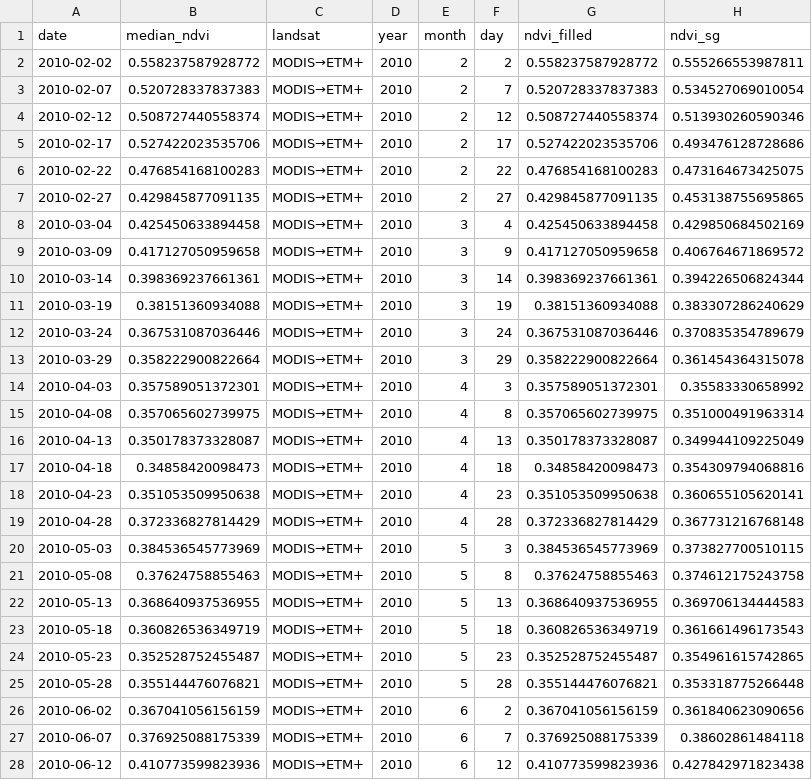
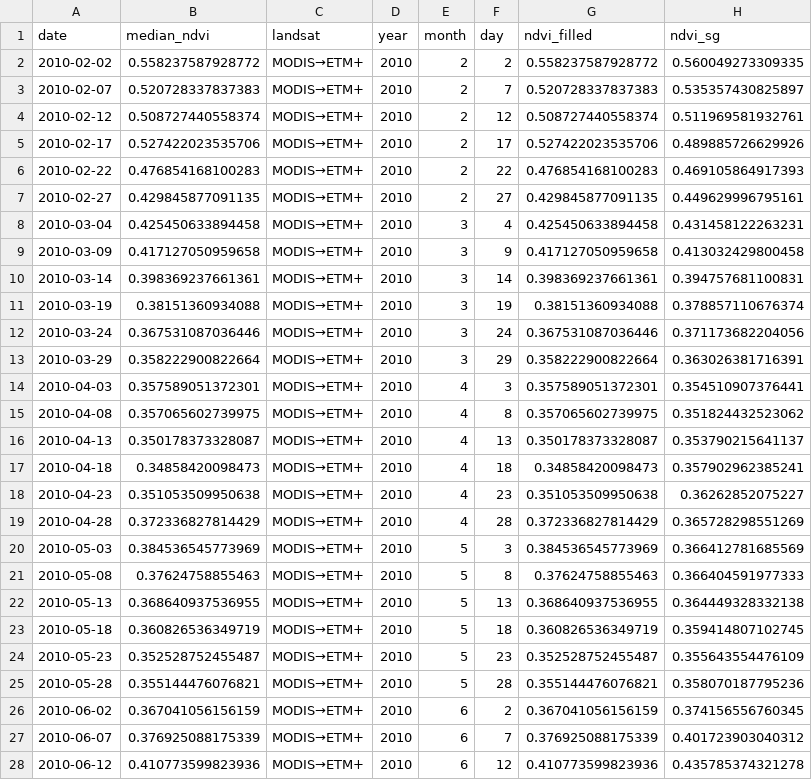
Before and after one commit to Khushi130404/MODIS-Kanha-Moniter-2010-2011, a CSV file: Data_Table/data_sg_smoothed/whole_kanha_table_5day_interpolated_SG.csv, drawn as a sheet; only a part is shown; the diff covers the shown part only.

```diff
--- a/Data_Table/data_sg_smoothed/whole_kanha_table_5day_interpolated_SG.csv
+++ b/Data_Table/data_sg_smoothed/whole_kanha_table_5day_interpolated_SG.csv
@@ -1,28 +1,28 @@
 "date","median_ndvi","landsat","year","month","day","ndvi_filled","ndvi_sg"
-2010-02-02,0.558237587928772,"MODIS→ETM+",2010,2,2,0.558237587928772,0.555266553987811
-2010-02-07,0.520728337837383,"MODIS→ETM+",2010,2,7,0.520728337837383,0.534527069010054
-2010-02-12,0.508727440558374,"MODIS→ETM+",2010,2,12,0.508727440558374,0.513930260590346
-2010-02-17,0.527422023535706,"MODIS→ETM+",2010,2,17,0.527422023535706,0.493476128728686
-2010-02-22,0.476854168100283,"MODIS→ETM+",2010,2,22,0.476854168100283,0.473164673425075
-2010-02-27,0.429845877091135,"MODIS→ETM+",2010,2,27,0.429845877091135,0.453138755695865
-2010-03-04,0.425450633894458,"MODIS→ETM+",2010,3,4,0.425450633894458,0.429850684502169
-2010-03-09,0.417127050959658,"MODIS→ETM+",2010,3,9,0.417127050959658,0.406764671869572
-2010-03-14,0.398369237661361,"MODIS→ETM+",2010,3,14,0.398369237661361,0.394226506824344
-2010-03-19,0.38151360934088,"MODIS→ETM+",2010,3,19,0.38151360934088,0.383307286240629
-2010-03-24,0.367531087036446,"MODIS→ETM+",2010,3,24,0.367531087036446,0.370835354789679
-2010-03-29,0.358222900822664,"MODIS→ETM+",2010,3,29,0.358222900822664,0.361454364315078
-2010-04-03,0.357589051372301,"MODIS→ETM+",2010,4,3,0.357589051372301,0.35583330658992
-2010-04-08,0.357065602739975,"MODIS→ETM+",2010,4,8,0.357065602739975,0.351000491963314
-2010-04-13,0.350178373328087,"MODIS→ETM+",2010,4,13,0.350178373328087,0.349944109225049
-2010-04-18,0.34858420098473,"MODIS→ETM+",2010,4,18,0.34858420098473,0.354309794068816
-2010-04-23,0.351053509950638,"MODIS→ETM+",2010,4,23,0.351053509950638,0.360655105620141
-2010-04-28,0.372336827814429,"MODIS→ETM+",2010,4,28,0.372336827814429,0.367731216768148
-2010-05-03,0.384536545773969,"MODIS→ETM+",2010,5,3,0.384536545773969,0.373827700510115
-2010-05-08,0.37624758855463,"MODIS→ETM+",2010,5,8,0.37624758855463,0.374612175243758
-2010-05-13,0.368640937536955,"MODIS→ETM+",2010,5,13,0.368640937536955,0.369706134444583
-2010-05-18,0.360826536349719,"MODIS→ETM+",2010,5,18,0.360826536349719,0.361661496173543
-2010-05-23,0.352528752455487,"MODIS→ETM+",2010,5,23,0.352528752455487,0.354961615742865
-2010-05-28,0.355144476076821,"MODIS→ETM+",2010,5,28,0.355144476076821,0.353318775266448
-2010-06-02,0.367041056156159,"MODIS→ETM+",2010,6,2,0.367041056156159,0.361840623090656
-2010-06-07,0.376925088175339,"MODIS→ETM+",2010,6,7,0.376925088175339,0.38602861484118
-2010-06-12,0.410773599823936,"MODIS→ETM+",2010,6,12,0.410773599823936,0.427842971823438
+2010-02-02,0.558237587928772,"MODIS→ETM+",2010,2,2,0.558237587928772,0.560049273309335
+2010-02-07,0.520728337837383,"MODIS→ETM+",2010,2,7,0.520728337837383,0.535357430825897
+2010-02-12,0.508727440558374,"MODIS→ETM+",2010,2,12,0.508727440558374,0.511969581932761
+2010-02-17,0.527422023535706,"MODIS→ETM+",2010,2,17,0.527422023535706,0.489885726629926
+2010-02-22,0.476854168100283,"MODIS→ETM+",2010,2,22,0.476854168100283,0.469105864917393
+2010-02-27,0.429845877091135,"MODIS→ETM+",2010,2,27,0.429845877091135,0.449629996795161
+2010-03-04,0.425450633894458,"MODIS→ETM+",2010,3,4,0.425450633894458,0.431458122263231
+2010-03-09,0.417127050959658,"MODIS→ETM+",2010,3,9,0.417127050959658,0.413032429800458
+2010-03-14,0.398369237661361,"MODIS→ETM+",2010,3,14,0.398369237661361,0.394757681100831
+2010-03-19,0.38151360934088,"MODIS→ETM+",2010,3,19,0.38151360934088,0.378857110676374
+2010-03-24,0.367531087036446,"MODIS→ETM+",2010,3,24,0.367531087036446,0.371173682204056
+2010-03-29,0.358222900822664,"MODIS→ETM+",2010,3,29,0.358222900822664,0.363026381716391
+2010-04-03,0.357589051372301,"MODIS→ETM+",2010,4,3,0.357589051372301,0.354510907376441
+2010-04-08,0.357065602739975,"MODIS→ETM+",2010,4,8,0.357065602739975,0.351824432523062
+2010-04-13,0.350178373328087,"MODIS→ETM+",2010,4,13,0.350178373328087,0.353790215641137
+2010-04-18,0.34858420098473,"MODIS→ETM+",2010,4,18,0.34858420098473,0.357902962385241
+2010-04-23,0.351053509950638,"MODIS→ETM+",2010,4,23,0.351053509950638,0.36262852075227
+2010-04-28,0.372336827814429,"MODIS→ETM+",2010,4,28,0.372336827814429,0.365728298551269
+2010-05-03,0.384536545773969,"MODIS→ETM+",2010,5,3,0.384536545773969,0.366412781685569
+2010-05-08,0.37624758855463,"MODIS→ETM+",2010,5,8,0.37624758855463,0.366404591977333
+2010-05-13,0.368640937536955,"MODIS→ETM+",2010,5,13,0.368640937536955,0.364449328332138
+2010-05-18,0.360826536349719,"MODIS→ETM+",2010,5,18,0.360826536349719,0.359414807102745
+2010-05-23,0.352528752455487,"MODIS→ETM+",2010,5,23,0.352528752455487,0.355643554476109
+2010-05-28,0.355144476076821,"MODIS→ETM+",2010,5,28,0.355144476076821,0.358070187795236
+2010-06-02,0.367041056156159,"MODIS→ETM+",2010,6,2,0.367041056156159,0.374156556760345
+2010-06-07,0.376925088175339,"MODIS→ETM+",2010,6,7,0.376925088175339,0.401723903040312
+2010-06-12,0.410773599823936,"MODIS→ETM+",2010,6,12,0.410773599823936,0.435785374321278
```
Also changed, not shown: 75 edited cells elsewhere in this file, Data_Table/data_sg_smoothed/gl1_kanha_table_5day_interpolated_SG.csv, Data_Table/data_sg_smoothed/nw_kanha_table_5day_interpolated_SG.csv, 8 other files.
